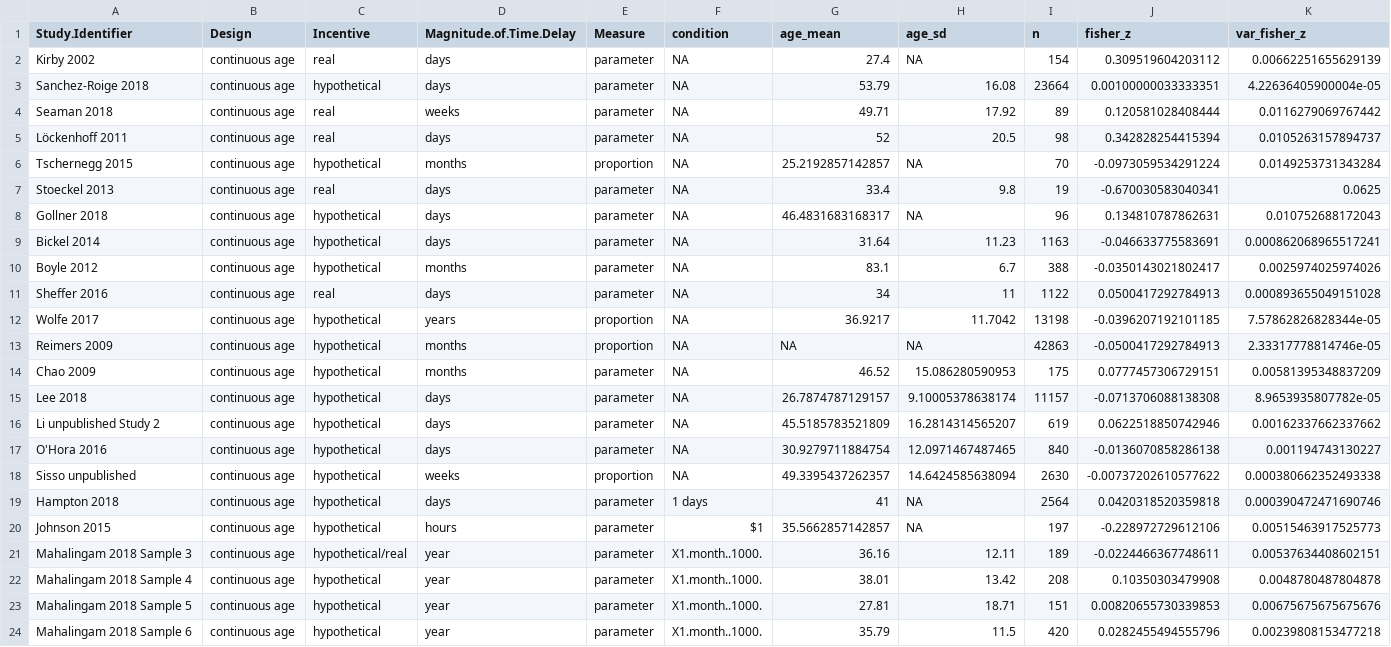
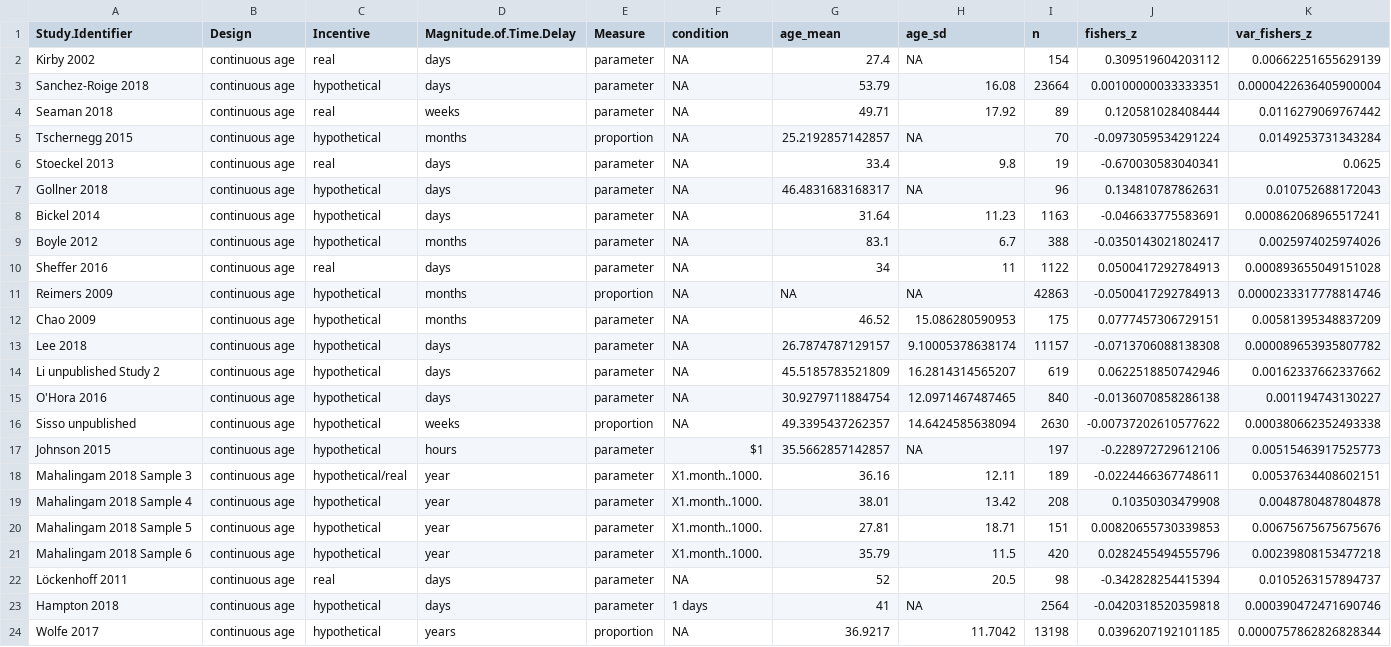
Before and after one commit to klsea/time_prefs_meta, a CSV file: output/continuous_table.csv, drawn as a sheet.

```diff
--- a/output/continuous_table.csv
+++ b/output/continuous_table.csv
@@ -1,6 +1,5 @@
-"Study.Identifier","Design","Incentive","Magnitude.of.Time.Delay","Measure","condition","age_mean","age_sd","n","fisher_z","var_fisher_z"
+"Study.Identifier","Design","Incentive","Magnitude.of.Time.Delay","Measure","condition","age_mean","age_sd","n","fishers_z","var_fishers_z"
 "Kirby 2002","continuous age","real","days","parameter",NA,27.4,NA,154,0.309519604203112,0.00662251655629139
-"Sanchez-Roige 2018","continuous age","hypothetical","days","parameter",NA,53.79,16.08,23664,0.00100000033333351,4.22636405900004e-05
+"Sanchez-Roige 2018","continuous age","hypothetical","days","parameter",NA,53.79,16.08,23664,0.00100000033333351,0.0000422636405900004
 "Seaman 2018","continuous age","real","weeks","parameter",NA,49.71,17.92,89,0.120581028408444,0.0116279069767442
-"Löckenhoff 2011","continuous age","real","days","parameter",NA,52,20.5,98,0.342828254415394,0.0105263157894737
 "Tschernegg 2015","continuous age","hypothetical","months","proportion",NA,25.2192857142857,NA,70,-0.0973059534291224,0.0149253731343284
@@ -11,6 +10,5 @@
 "Sheffer 2016","continuous age","real","days","parameter",NA,34,11,1122,0.0500417292784913,0.000893655049151028
-"Wolfe 2017","continuous age","hypothetical","years","proportion",NA,36.9217,11.7042,13198,-0.0396207192101185,7.57862826828344e-05
-"Reimers 2009","continuous age","hypothetical","months","proportion",NA,NA,NA,42863,-0.0500417292784913,2.33317778814746e-05
+"Reimers 2009","continuous age","hypothetical","months","proportion",NA,NA,NA,42863,-0.0500417292784913,0.0000233317778814746
 "Chao 2009","continuous age","hypothetical","months","parameter",NA,46.52,15.086280590953,175,0.0777457306729151,0.00581395348837209
-"Lee 2018","continuous age","hypothetical","days","parameter",NA,26.7874787129157,9.10005378638174,11157,-0.0713706088138308,8.9653935807782e-05
+"Lee 2018","continuous age","hypothetical","days","parameter",NA,26.7874787129157,9.10005378638174,11157,-0.0713706088138308,0.000089653935807782
 "Li unpublished Study 2","continuous age","hypothetical","days","parameter",NA,45.5185783521809,16.2814314565207,619,0.0622518850742946,0.00162337662337662
@@ -18,3 +16,2 @@
 "Sisso unpublished","continuous age","hypothetical","weeks","proportion",NA,49.3395437262357,14.6424585638094,2630,-0.00737202610577622,0.000380662352493338
-"Hampton 2018","continuous age","hypothetical","days","parameter","1 days",41,NA,2564,0.0420318520359818,0.000390472471690746
 "Johnson 2015","continuous age","hypothetical","hours","parameter","$1",35.5662857142857,NA,197,-0.228972729612106,0.00515463917525773
@@ -24 +21,4 @@
 "Mahalingam 2018 Sample 6","continuous age","hypothetical","year","parameter","X1.month..1000.",35.79,11.5,420,0.0282455494555796,0.00239808153477218
+"Löckenhoff 2011","continuous age","real","days","parameter",NA,52,20.5,98,-0.342828254415394,0.0105263157894737
+"Hampton 2018","continuous age","hypothetical","days","parameter","1 days",41,NA,2564,-0.0420318520359818,0.000390472471690746
+"Wolfe 2017","continuous age","hypothetical","years","proportion",NA,36.9217,11.7042,13198,0.0396207192101185,0.0000757862826828344
```
Also changed, not shown: output/cleaned.csv, output/complete.csv, 19 other files.
